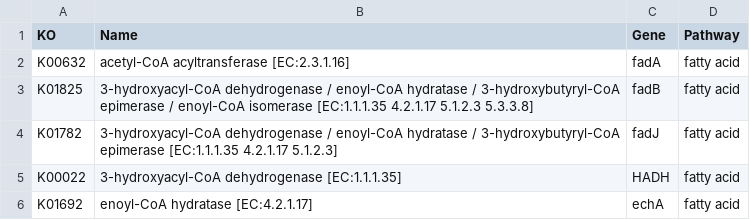
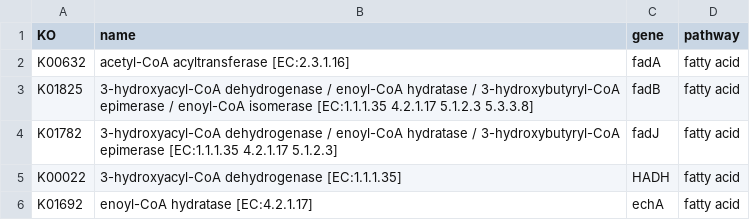
Before and after one commit to ronjasan/flisa_multiomics, a TSV file: KEGG_pathways.tsv, drawn as a sheet; only a part is shown.

```diff
--- a/KEGG_pathways.tsv
+++ b/KEGG_pathways.tsv
@@ -1,2 +1,2 @@
-KO	Name	Gene	Pathway
+KO	name	gene	pathway
 K00632	acetyl-CoA acyltransferase [EC:2.3.1.16]	fadA	fatty acid
```
Also changed, not shown: 12 other files.
